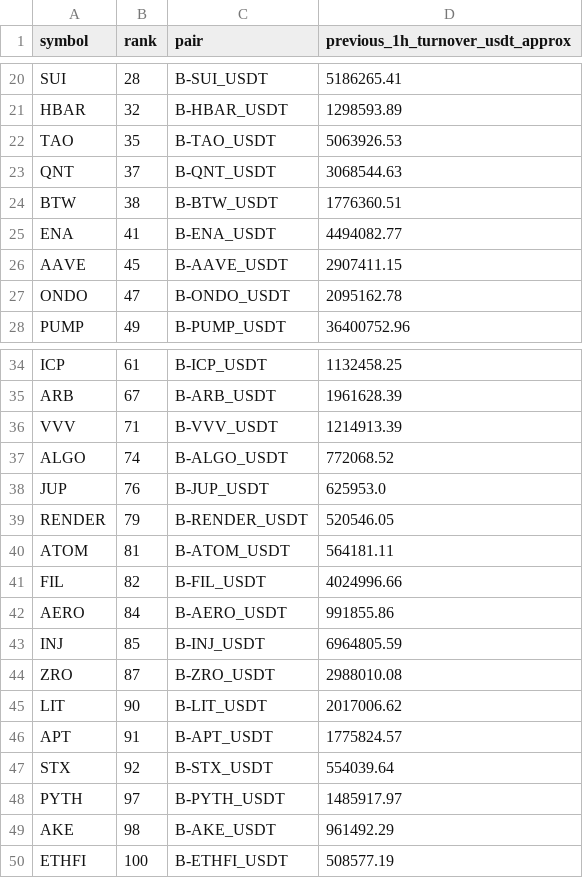
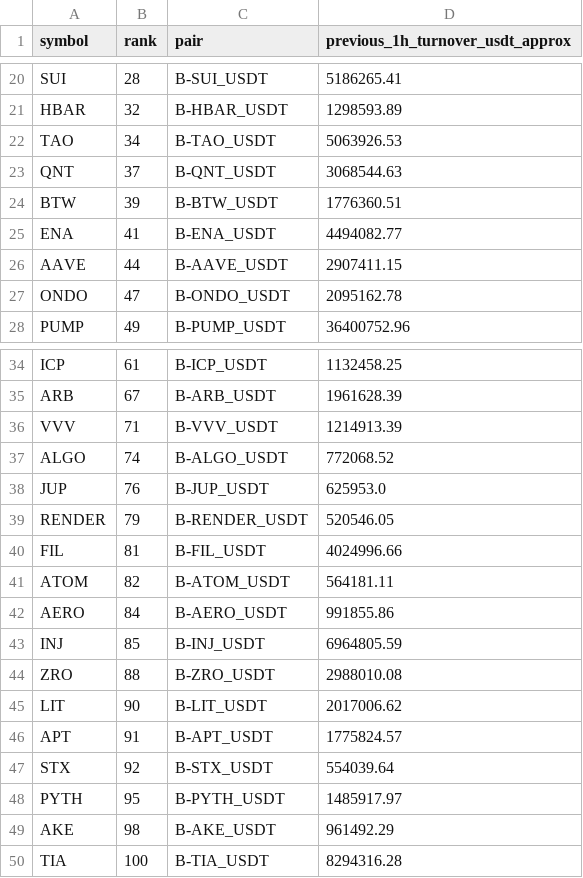
Before and after one commit to jharajesh1210/crypto-early-scanner, a CSV file: TOP100_AMD_POC_1H_PAPER_universe.csv, drawn as a sheet; only a part is shown, gaps mark what is left out.

```diff
--- a/TOP100_AMD_POC_1H_PAPER_universe.csv
+++ b/TOP100_AMD_POC_1H_PAPER_universe.csv
@@ -21,7 +21,7 @@ SUI,28,B-SUI_USDT,5186265.41
 HBAR,32,B-HBAR_USDT,1298593.89
-TAO,35,B-TAO_USDT,5063926.53
+TAO,34,B-TAO_USDT,5063926.53
 QNT,37,B-QNT_USDT,3068544.63
-BTW,38,B-BTW_USDT,1776360.51
+BTW,39,B-BTW_USDT,1776360.51
 ENA,41,B-ENA_USDT,4494082.77
-AAVE,45,B-AAVE_USDT,2907411.15
+AAVE,44,B-AAVE_USDT,2907411.15
 ONDO,47,B-ONDO_USDT,2095162.78
@@ -39,7 +39,7 @@ JUP,76,B-JUP_USDT,625953.0
 RENDER,79,B-RENDER_USDT,520546.05
-ATOM,81,B-ATOM_USDT,564181.11
-FIL,82,B-FIL_USDT,4024996.66
+FIL,81,B-FIL_USDT,4024996.66
+ATOM,82,B-ATOM_USDT,564181.11
 AERO,84,B-AERO_USDT,991855.86
 INJ,85,B-INJ_USDT,6964805.59
-ZRO,87,B-ZRO_USDT,2988010.08
+ZRO,88,B-ZRO_USDT,2988010.08
 LIT,90,B-LIT_USDT,2017006.62
@@ -47,4 +47,4 @@ APT,91,B-APT_USDT,1775824.57
 STX,92,B-STX_USDT,554039.64
-PYTH,97,B-PYTH_USDT,1485917.97
+PYTH,95,B-PYTH_USDT,1485917.97
 AKE,98,B-AKE_USDT,961492.29
-ETHFI,100,B-ETHFI_USDT,508577.19
+TIA,100,B-TIA_USDT,8294316.28
```
Also changed, not shown: 1 other file.
